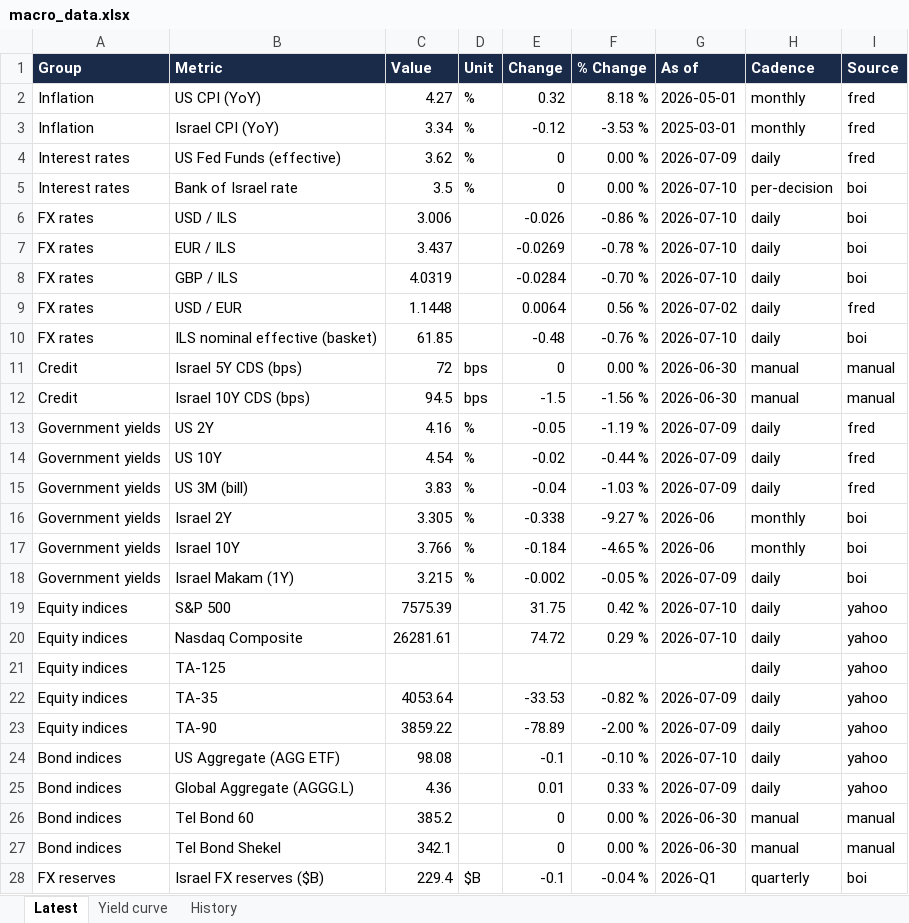
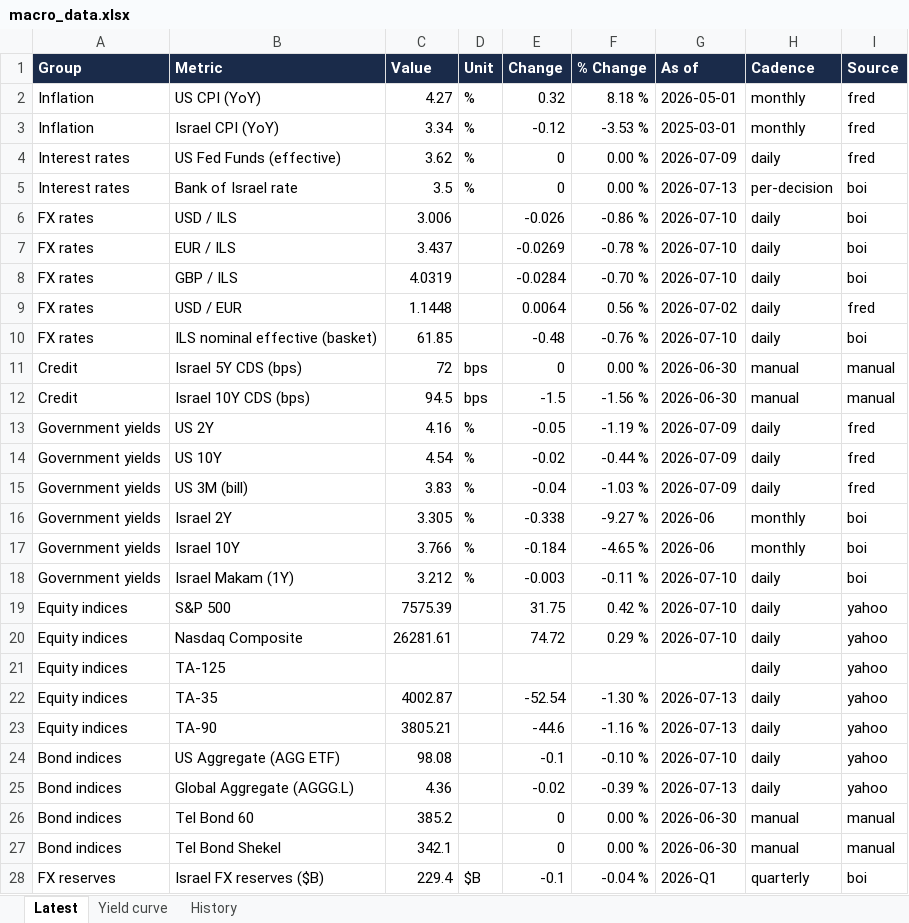
Before and after one commit to mortyamar-creator/macro-desk-data, an Excel workbook: macro_data.xlsx, sheet Latest, drawn as a sheet; values as stored, in another font and other column widths than the file's, no borders; the diff names each change by its address in the sheet, - before the commit and + after, or states it on an @@ line.

```diff
--- a/macro_data.xlsx (sheet Latest)
+++ b/macro_data.xlsx (sheet Latest)
-G5 (As of): 2026-07-10
+G5 (As of): 2026-07-13
-C18 (Value): 3.215
+C18 (Value): 3.212
-E18 (Change): -0.002
+E18 (Change): -0.003
-F18 (% Change): -0.05 %
+F18 (% Change): -0.11 %
-G18 (As of): 2026-07-09
+G18 (As of): 2026-07-10
-C22 (Value): 4053.64
+C22 (Value): 4002.87
-E22 (Change): -33.53
+E22 (Change): -52.54
-F22 (% Change): -0.82 %
+F22 (% Change): -1.30 %
-G22:G23 (As of): 2026-07-09
+G22:G23 (As of): 2026-07-13
-C23 (Value): 3859.22
+C23 (Value): 3805.21
-E23 (Change): -78.89
+E23 (Change): -44.6
-F23 (% Change): -2.00 %
+F23 (% Change): -1.16 %
-E25 (Change): 0.01
+E25 (Change): -0.02
-F25 (% Change): 0.33 %
+F25 (% Change): -0.39 %
-G25 (As of): 2026-07-09
+G25 (As of): 2026-07-13
```
Also changed, not shown: sheet History, 8 other files.
